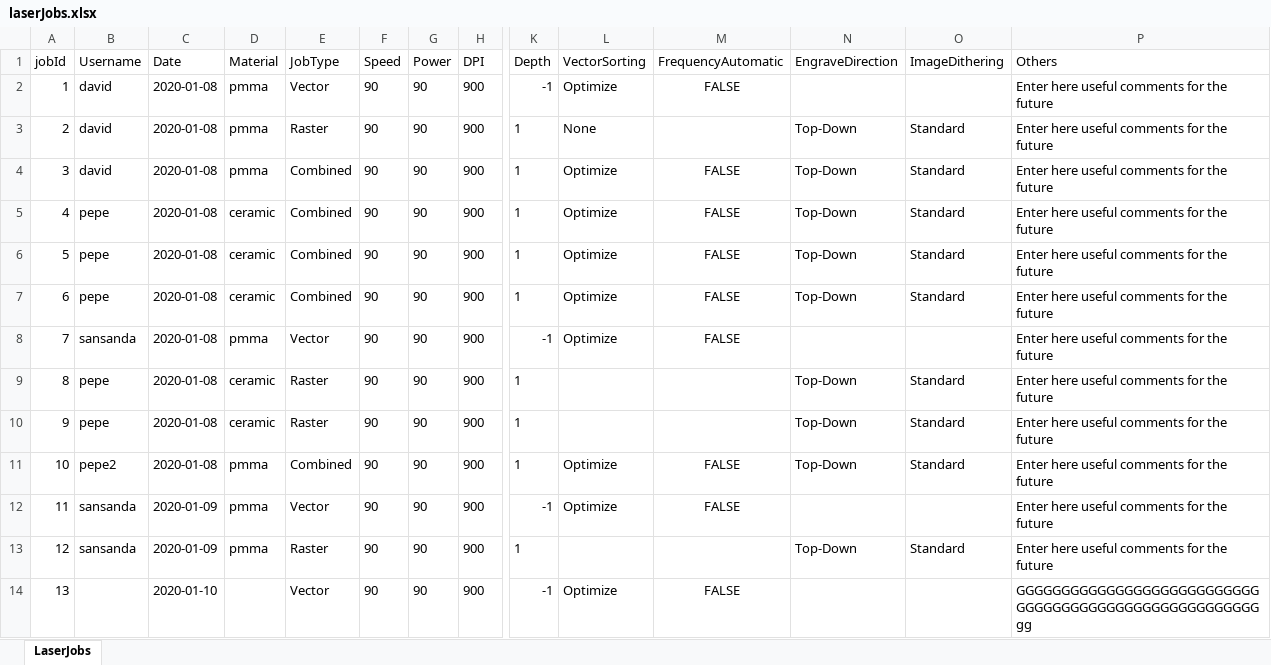
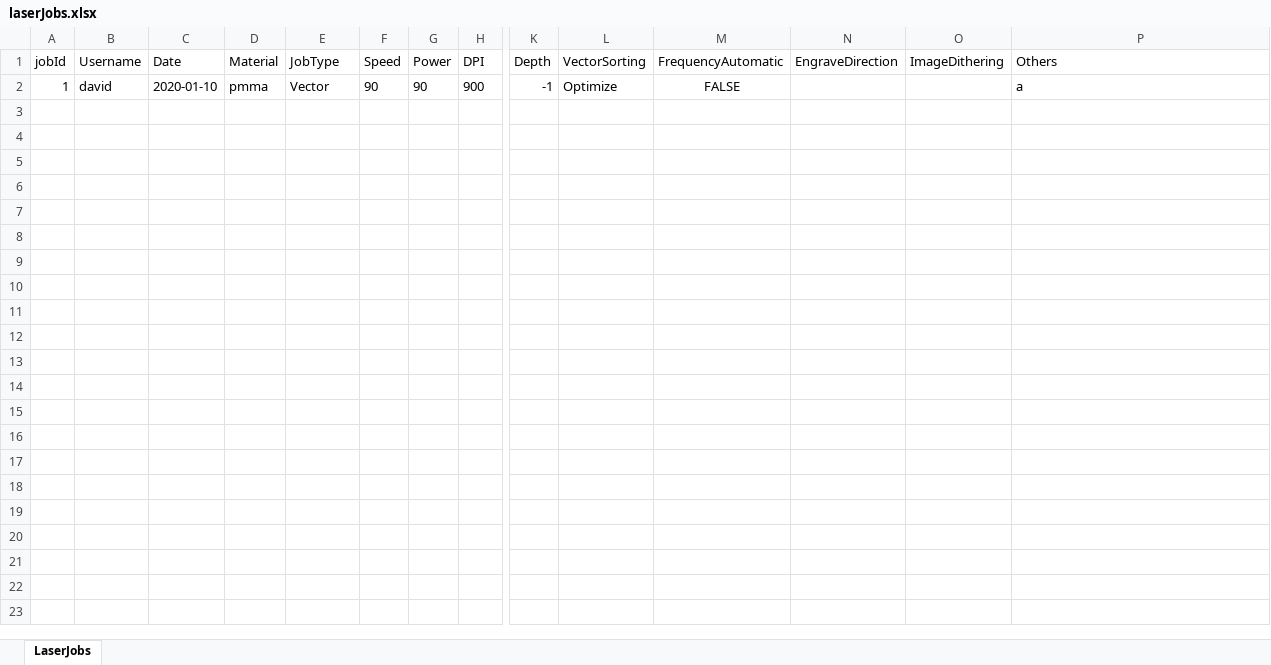
Before and after one commit to sansanda/LaserJobs-Logbook, an Excel workbook: persistence/data/laserJobs.xlsx, sheet LaserJobs, drawn as a sheet; only a part is shown, gaps mark what is left out; values as stored, in another font and other column widths than the file's, no borders; rows hold the shown columns only; the diff names each change by its address in the sheet, - before the commit and + after, or states it on an @@ line.

Commit message:
version 1.1
working on horizontal scroll bar and jobs table frame size

```diff
--- a/persistence/data/laserJobs.xlsx (sheet LaserJobs)
+++ b/persistence/data/laserJobs.xlsx (sheet LaserJobs)
-C2 (Date): 2020-01-08
+C2 (Date): 2020-01-10
-P2 (Others): Enter here useful comments for the future
+P2 (Others): a
-row 3: 2 | david | 2020-01-08 | pmma | Raster | 90 | 90 | 900 | 1 | None |  | Top-Down | Standard | Enter here useful comments for the future
-row 4: 3 | david | 2020-01-08 | pmma | Combined | 90 | 90 | 900 | 1 | Optimize | FALSE | Top-Down | Standard | Enter here useful comments for the future
-row 5: 4 | pepe | 2020-01-08 | ceramic | Combined | 90 | 90 | 900 | 1 | Optimize | FALSE | Top-Down | Standard | Enter here useful comments for the future
-row 6: 5 | pepe | 2020-01-08 | ceramic | Combined | 90 | 90 | 900 | 1 | Optimize | FALSE | Top-Down | Standard | Enter here useful comments for the future
-row 7: 6 | pepe | 2020-01-08 | ceramic | Combined | 90 | 90 | 900 | 1 | Optimize | FALSE | Top-Down | Standard | Enter here useful comments for the future
-row 8: 7 | sansanda | 2020-01-08 | pmma | Vector | 90 | 90 | 900 | -1 | Optimize | FALSE |  |  | Enter here useful comments for the future
-row 9: 8 | pepe | 2020-01-08 | ceramic | Raster | 90 | 90 | 900 | 1 |  |  | Top-Down | Standard | Enter here useful comments for the future
-row 10: 9 | pepe | 2020-01-08 | ceramic | Raster | 90 | 90 | 900 | 1 |  |  | Top-Down | Standard | Enter here useful comments for the future
-row 11: 10 | pepe2 | 2020-01-08 | pmma | Combined | 90 | 90 | 900 | 1 | Optimize | FALSE | Top-Down | Standard | Enter here useful comments for the future
-row 12: 11 | sansanda | 2020-01-09 | pmma | Vector | 90 | 90 | 900 | -1 | Optimize | FALSE |  |  | Enter here useful comments for the future
-row 13: 12 | sansanda | 2020-01-09 | pmma | Raster | 90 | 90 | 900 | 1 |  |  | Top-Down | Standard | Enter here useful comments for the future
-row 14: 13 |  | 2020-01-10 |  | Vector | 90 | 90 | 900 | -1 | Optimize | FALSE |  |  | GGGGGGGGGGGGGGGGGGGGGGGGGGGGGGGGGGGGGGGGGGGGGGGGGGGGGGgg
```
Also changed, not shown: 3 other files.
